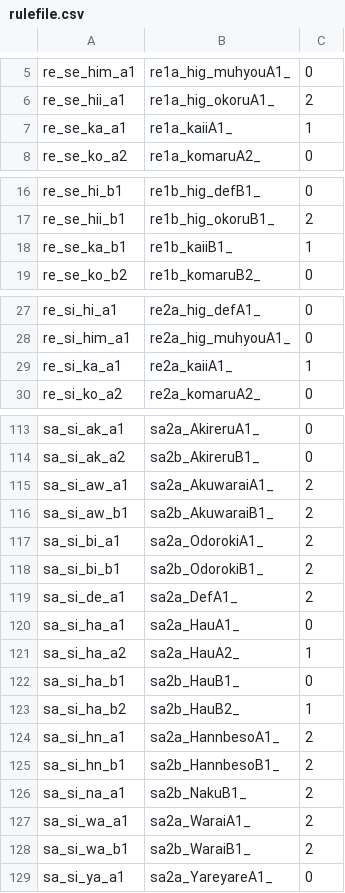
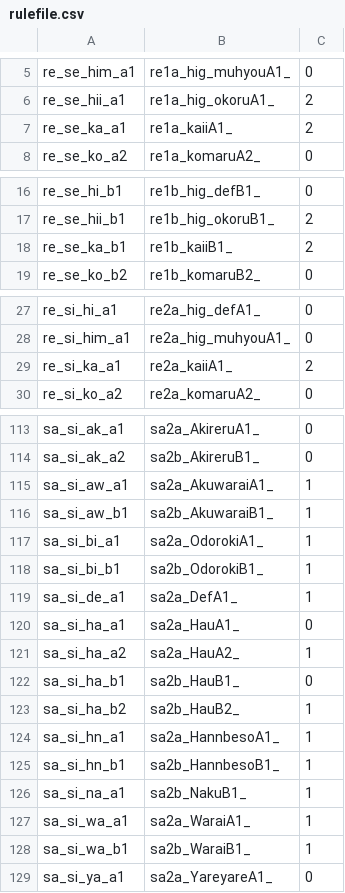
Before and after one commit to 07th-mod/higurashi-patch-compiler, a CSV file: data/sprites/rulefile.csv, drawn as a sheet; only a part is shown, gaps mark what is left out; the diff covers the shown part only.

```diff
--- a/data/sprites/rulefile.csv
+++ b/data/sprites/rulefile.csv
@@ -6,3 +6,3 @@ re_se_him_a1,re1a_hig_muhyouA1_,0
 re_se_hii_a1,re1a_hig_okoruA1_,2
-re_se_ka_a1,re1a_kaiiA1_,1
+re_se_ka_a1,re1a_kaiiA1_,2
 re_se_ko_a2,re1a_komaruA2_,0
@@ -17,3 +17,3 @@ re_se_hi_b1,re1b_hig_defB1_,0
 re_se_hii_b1,re1b_hig_okoruB1_,2
-re_se_ka_b1,re1b_kaiiB1_,1
+re_se_ka_b1,re1b_kaiiB1_,2
 re_se_ko_b2,re1b_komaruB2_,0
@@ -28,3 +28,3 @@ re_si_hi_a1,re2a_hig_defA1_,0
 re_si_him_a1,re2a_hig_muhyouA1_,0
-re_si_ka_a1,re2a_kaiiA1_,1
+re_si_ka_a1,re2a_kaiiA1_,2
 re_si_ko_a2,re2a_komaruA2_,0
@@ -114,7 +114,7 @@ sa_si_ak_a1,sa2a_AkireruA1_,0
 sa_si_ak_a2,sa2b_AkireruB1_,0
-sa_si_aw_a1,sa2a_AkuwaraiA1_,2
-sa_si_aw_b1,sa2b_AkuwaraiB1_,2
-sa_si_bi_a1,sa2a_OdorokiA1_,2
-sa_si_bi_b1,sa2b_OdorokiB1_,2
-sa_si_de_a1,sa2a_DefA1_,2
+sa_si_aw_a1,sa2a_AkuwaraiA1_,1
+sa_si_aw_b1,sa2b_AkuwaraiB1_,1
+sa_si_bi_a1,sa2a_OdorokiA1_,1
+sa_si_bi_b1,sa2b_OdorokiB1_,1
+sa_si_de_a1,sa2a_DefA1_,1
 sa_si_ha_a1,sa2a_HauA1_,0
@@ -123,7 +123,7 @@ sa_si_ha_b1,sa2b_HauB1_,0
 sa_si_ha_b2,sa2b_HauB2_,1
-sa_si_hn_a1,sa2a_HannbesoA1_,2
-sa_si_hn_b1,sa2b_HannbesoB1_,2
-sa_si_na_a1,sa2b_NakuB1_,2
-sa_si_wa_a1,sa2a_WaraiA1_,2
-sa_si_wa_b1,sa2b_WaraiB1_,2
+sa_si_hn_a1,sa2a_HannbesoA1_,1
+sa_si_hn_b1,sa2b_HannbesoB1_,1
+sa_si_na_a1,sa2b_NakuB1_,1
+sa_si_wa_a1,sa2a_WaraiA1_,1
+sa_si_wa_b1,sa2b_WaraiB1_,1
 sa_si_ya_a1,sa2a_YareyareA1_,0
```
Also changed, not shown: 38 edited cells elsewhere in this file, data/sprites/tatahimazoom.csv.
